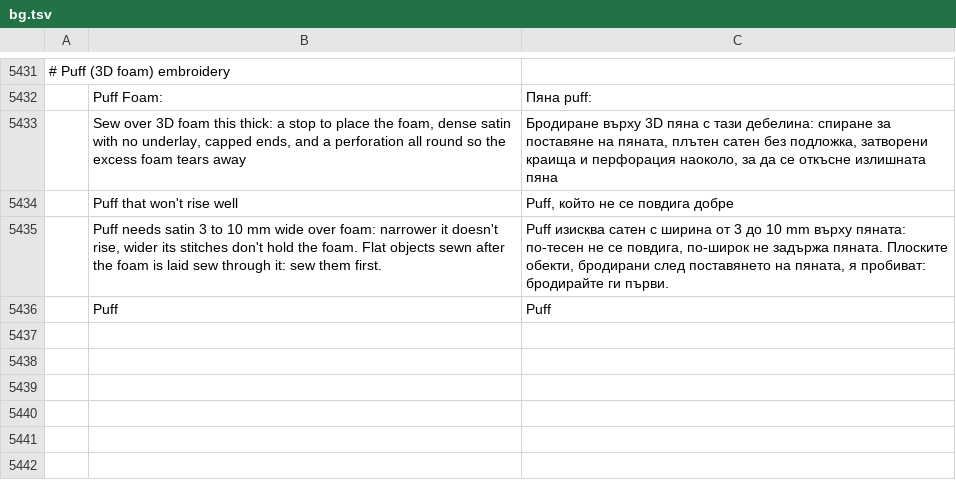
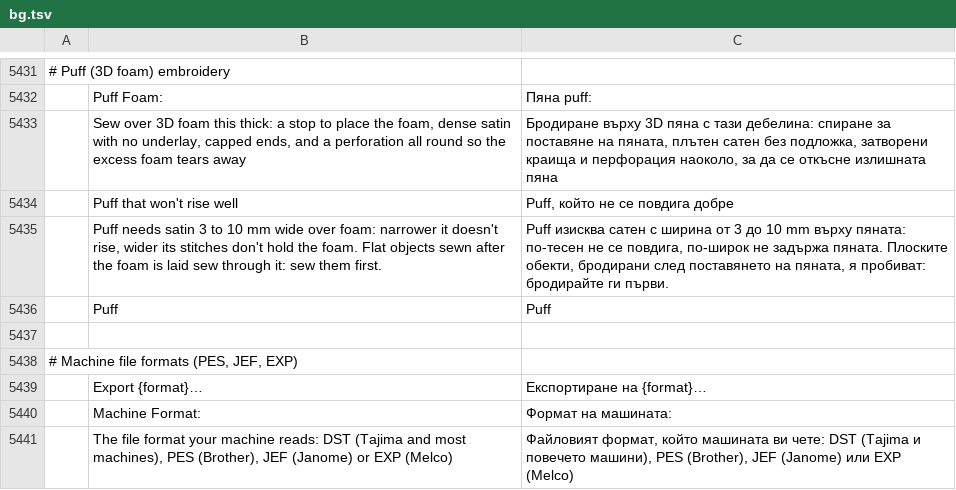
Before and after one commit to KellyMurphy/vectorcraft, a TSV file: crates/ui-egui/src/i18n/bg.tsv, drawn as a sheet; only a part is shown, gaps mark what is left out; the diff names each change by its address in the sheet, - before the commit and + after, or states it on an @@ line.

```diff
--- a/crates/ui-egui/src/i18n/bg.tsv
+++ b/crates/ui-egui/src/i18n/bg.tsv
+row 5437: (empty)
+row 5438: # Machine file formats (PES, JEF, EXP)
+row 5439:  | Export {format}… | Експортиране на {format}…
+row 5440:  | Machine Format: | Формат на машината:
+row 5441:  | The file format your machine reads: DST (Tajima and most machines), PES (Brother), JEF (Janome) or EXP (Melco) | Файловият формат, който машината ви чете: DST (Tajima и повечето машини), PES (Brother), JEF (Janome) или EXP (Melco)
```
Also changed, not shown: crates/ui-egui/src/i18n/el.tsv, crates/ui-egui/src/i18n/ja.tsv, 52 other files.
